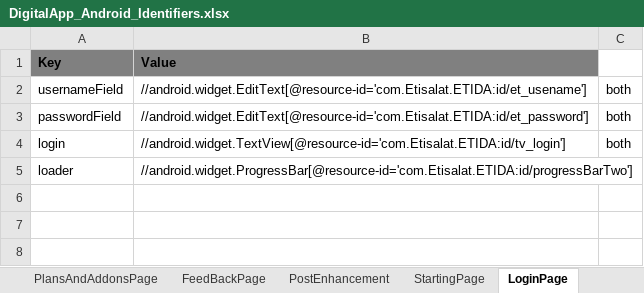
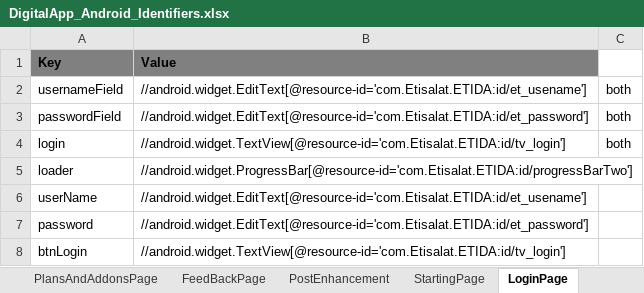
Before and after one commit to slkhiautomation/Etisalat_DigiApp_Automation, an Excel workbook: Selenium-Scripts/src/DigitalApp_Android_Identifiers.xlsx, sheet LoginPage, drawn as a sheet; values as stored, in another font and other column widths than the file's, no borders; the diff names each change by its address in the sheet, - before the commit and + after, or states it on an @@ line.

```diff
--- a/Selenium-Scripts/src/DigitalApp_Android_Identifiers.xlsx (sheet LoginPage)
+++ b/Selenium-Scripts/src/DigitalApp_Android_Identifiers.xlsx (sheet LoginPage)
+row 6: userName | //android.widget.EditText[@resource-id='com.Etisalat.ETIDA:id/et_usename']
+row 7: password | //android.widget.EditText[@resource-id='com.Etisalat.ETIDA:id/et_password']
+row 8: btnLogin | //android.widget.TextView[@resource-id='com.Etisalat.ETIDA:id/tv_login']
```
Also changed, not shown: sheet PostEnhancement, Selenium-Scripts/src/DigitalApp.xlsx, 1 other file.
